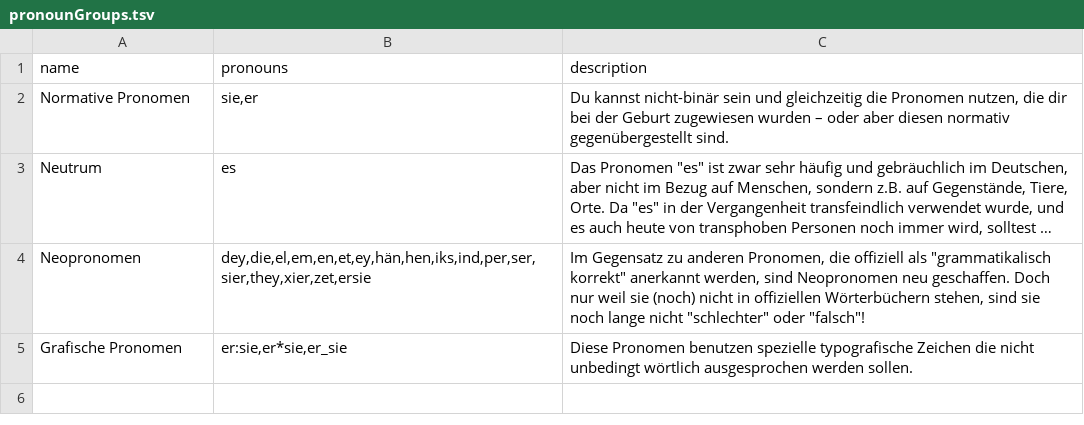
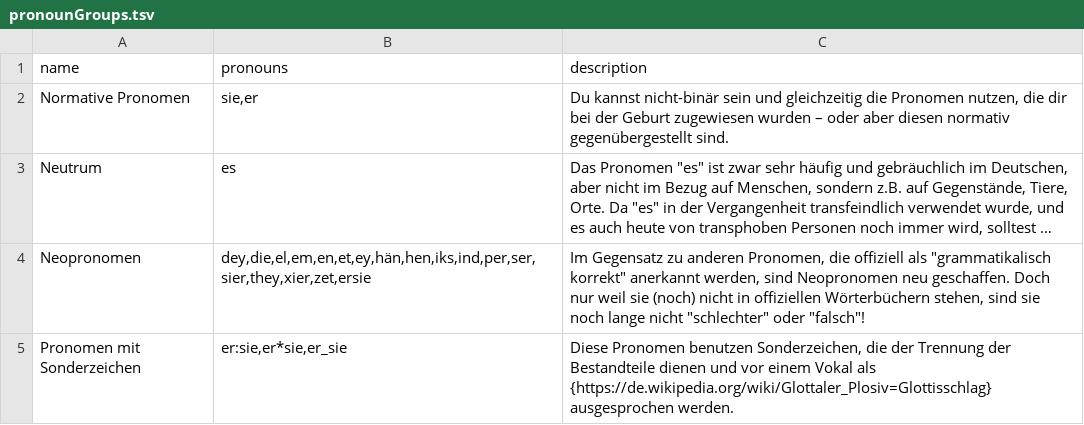
Before and after one commit to tutking24/pronounspage, a TSV file: locale/de/pronouns/pronounGroups.tsv, drawn as a sheet; long unchanged cells end in …; the diff names each change by its address in the sheet, - before the commit and + after, or states it on an @@ line.

Commit message:
[de]Update pronounGroups.tsv

```diff
--- a/locale/de/pronouns/pronounGroups.tsv
+++ b/locale/de/pronouns/pronounGroups.tsv
-A5 (name): Grafische Pronomen
+A5 (name): Pronomen mit Sonderzeichen
-C5 (description): …Pronomen benutzen spezielle typografische Zeichen die nicht unbedingt wörtlich ausgesprochen werden sollen.
+C5 (description): …Pronomen benutzen Sonderzeichen, die der Trennung der Bestandteile dienen und vor einem Vokal als {https://de.wikipedia.org/wiki/Glottaler_Plosiv=Glottisschlag} ausgesprochen werden.
```
